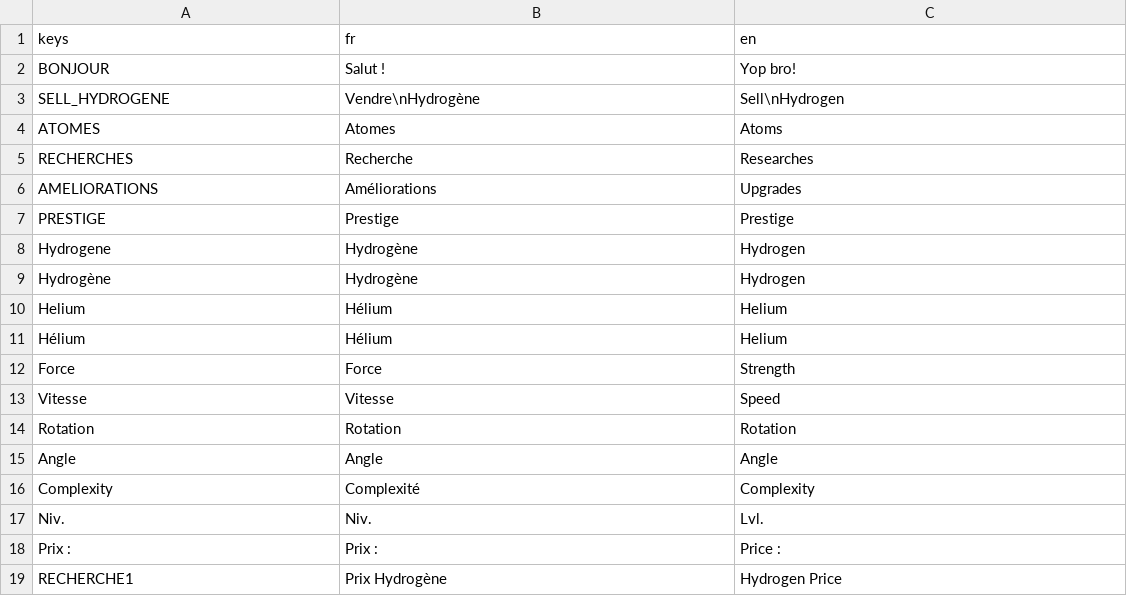
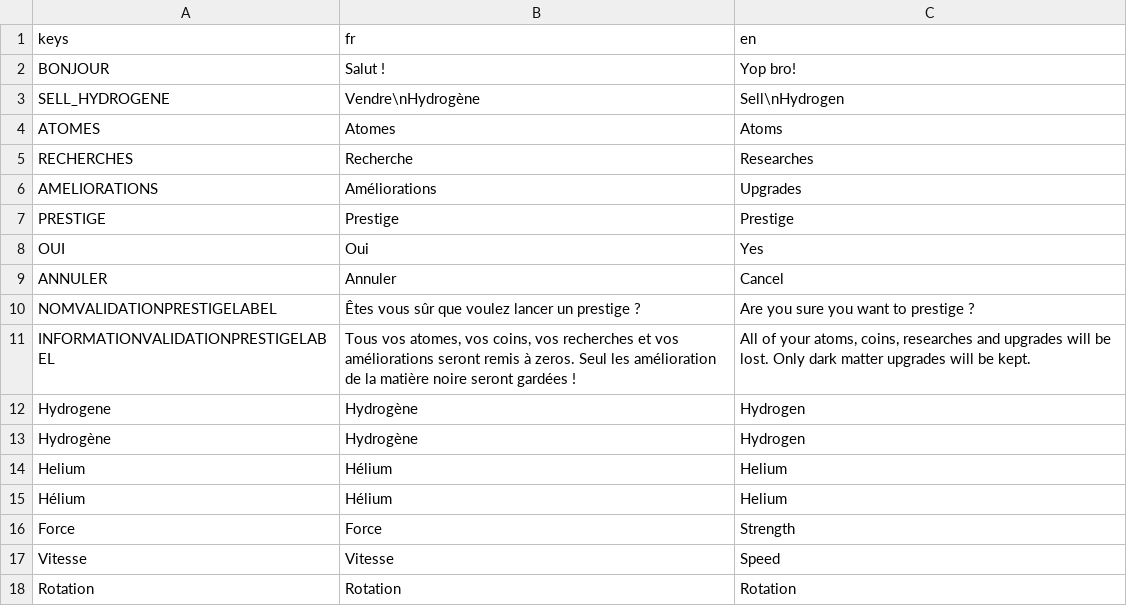
Before and after one commit to loquils/ASE, a CSV file: Game/Script/Options/Langues.csv, drawn as a sheet; only a part is shown; the shorter side is filled out with more unchanged rows; the diff names each change by its address in the sheet, - before the commit and + after, or states it on an @@ line.

Commit message:
Avancement prestige
Ajout fenetre de validation
Ajout méthode de reset, reset les quantitées qu'on possède + les attributs des atomes + les atomes unlock + les recherches + les amélioration Hélium
Il faut maintenant ajouter des amélioration de dark matter (Bien plus puissantes)

```diff
--- a/Game/Script/Options/Langues.csv
+++ b/Game/Script/Options/Langues.csv
+row 8: OUI | Oui | Yes
+row 9: ANNULER | Annuler | Cancel
+row 10: NOMVALIDATIONPRESTIGELABEL | Êtes vous sûr que voulez lancer un prestige ? | Are you sure you want to prestige ?
+row 11: INFORMATIONVALIDATIONPRESTIGELABEL | Tous vos atomes, vos coins, vos recherches et vos améliorations seront remis à zeros. Seul les amélioration de la matière noire seront gardées ! | All of your atoms, coins, researches and upgrades will be lost. Only dark matter upgrades will be kept.
```
Also changed, not shown: 11 other files.
